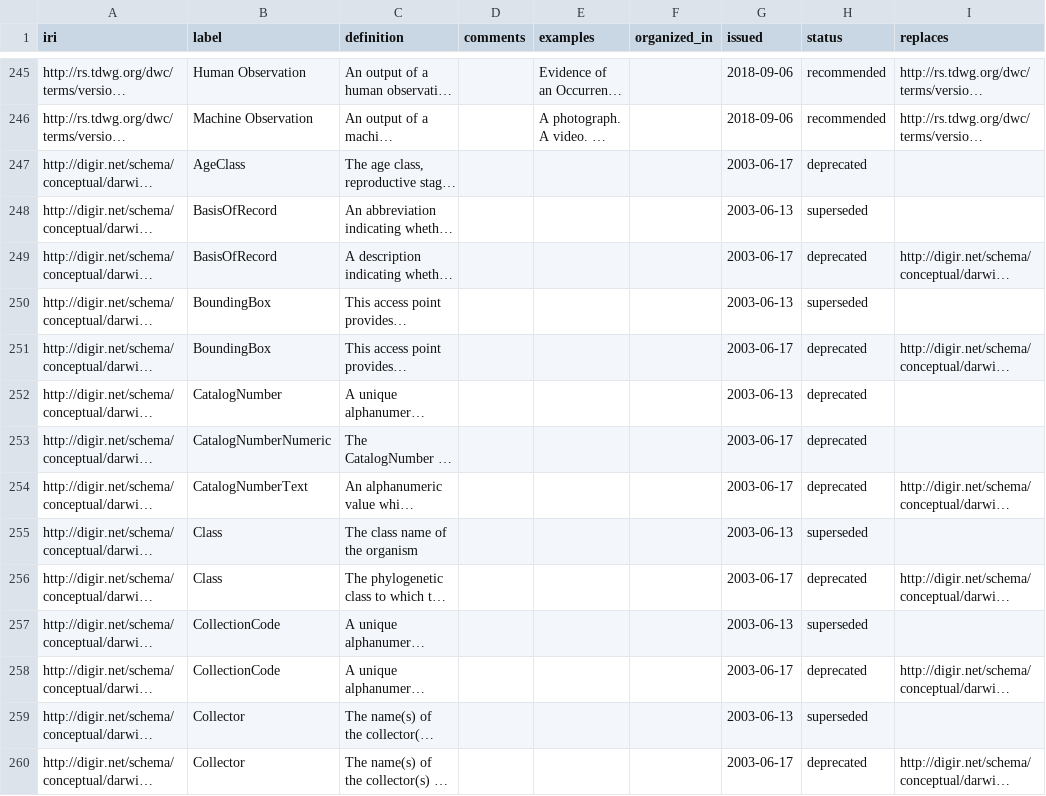
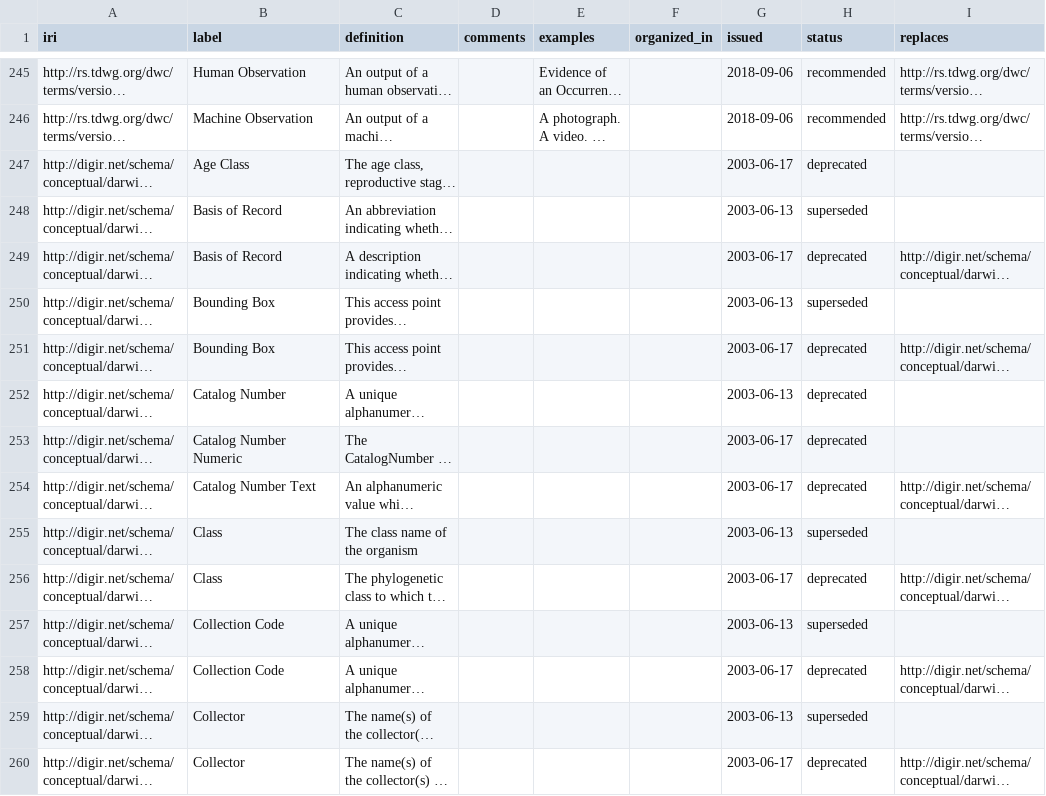
Before and after one commit to tdwg/dwc, a CSV file: vocabulary/term_versions.csv, drawn as a sheet; only a part is shown, gaps mark what is left out; long unchanged cells end in …; the diff covers the shown part only; the diff names each change by its address in the sheet, - before the commit and + after, or states it on an @@ line.

Commit message:
replace camelCase labels with English prose labels in obsolete terms

```diff
--- a/vocabulary/term_versions.csv
+++ b/vocabulary/term_versions.csv
-B247 (label): AgeClass
+B247 (label): Age Class
-B248:B249 (label): BasisOfRecord
+B248:B249 (label): Basis of Record
-B250:B251 (label): BoundingBox
+B250:B251 (label): Bounding Box
-B252 (label): CatalogNumber
+B252 (label): Catalog Number
-B253 (label): CatalogNumberNumeric
+B253 (label): Catalog Number Numeric
-B254 (label): CatalogNumberText
+B254 (label): Catalog Number Text
-B257:B258 (label): CollectionCode
+B257:B258 (label): Collection Code
```
Also changed, not shown: 157 edited cells elsewhere in this file.
